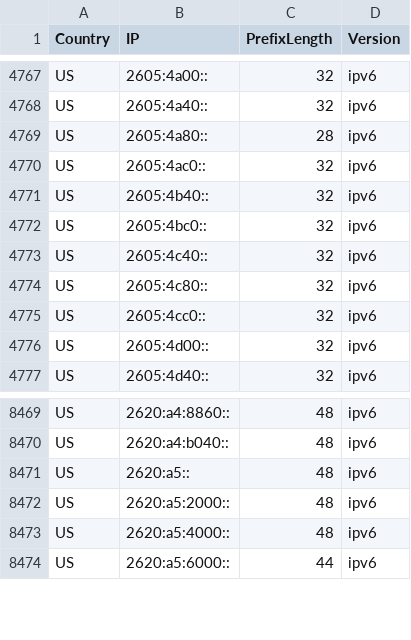
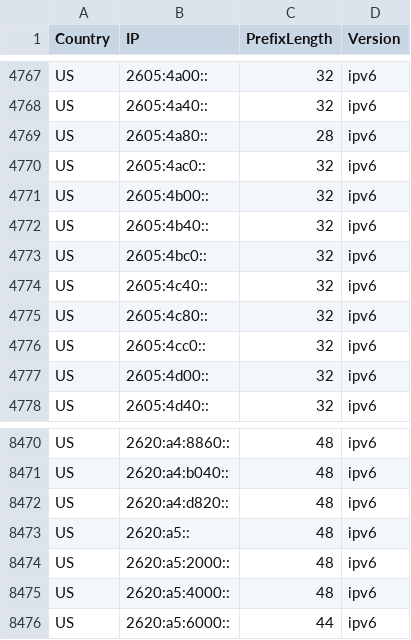
Before and after one commit to Palasito/Official-IANA-IP-blocks, a CSV file: CSV/IPV6/US.csv, drawn as a sheet; only a part is shown, gaps mark what is left out.

Commit message:
updating sources and list

```diff
--- a/CSV/IPV6/US.csv
+++ b/CSV/IPV6/US.csv
@@ -4770,2 +4770,3 @@ US,2605:4a80::,28,ipv6
 US,2605:4ac0::,32,ipv6
+US,2605:4b00::,32,ipv6
 US,2605:4b40::,32,ipv6
@@ -8470,2 +8471,3 @@ US,2620:a4:8860::,48,ipv6
 US,2620:a4:b040::,48,ipv6
+US,2620:a4:d820::,48,ipv6
 US,2620:a5::,48,ipv6
```
Also changed, not shown: CSV/IPV4/BD.csv, CSV/IPV4/CN.csv, 51 other files.
